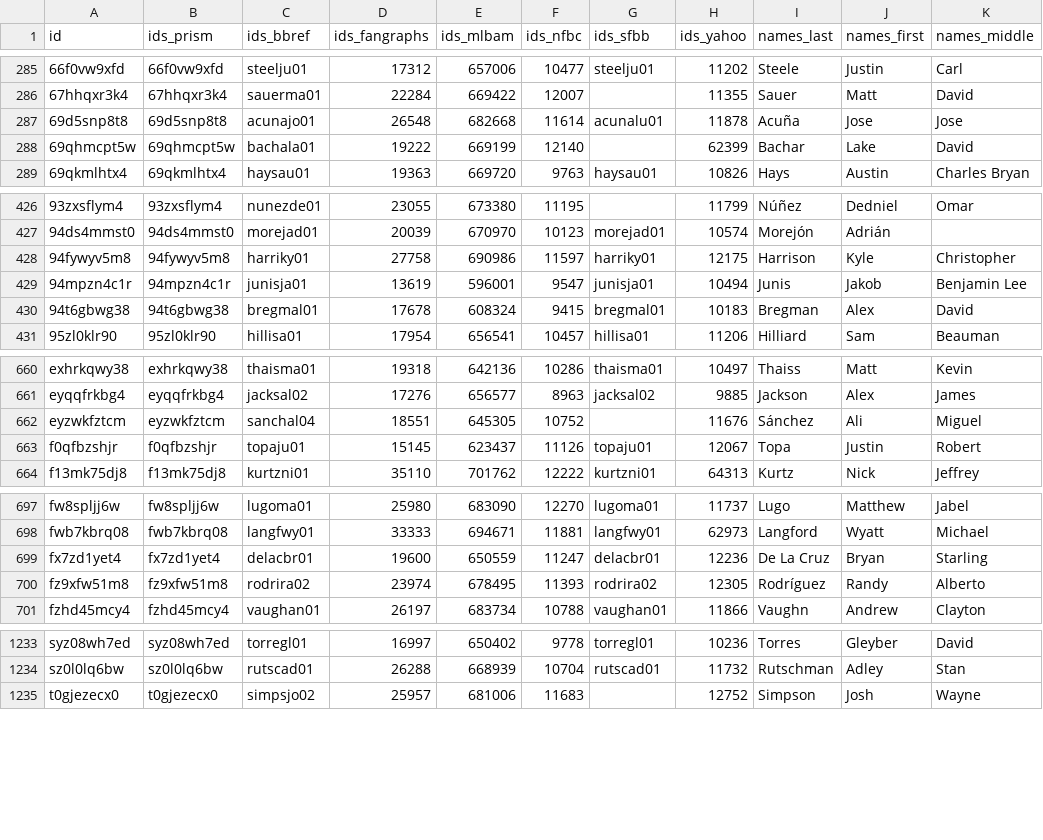
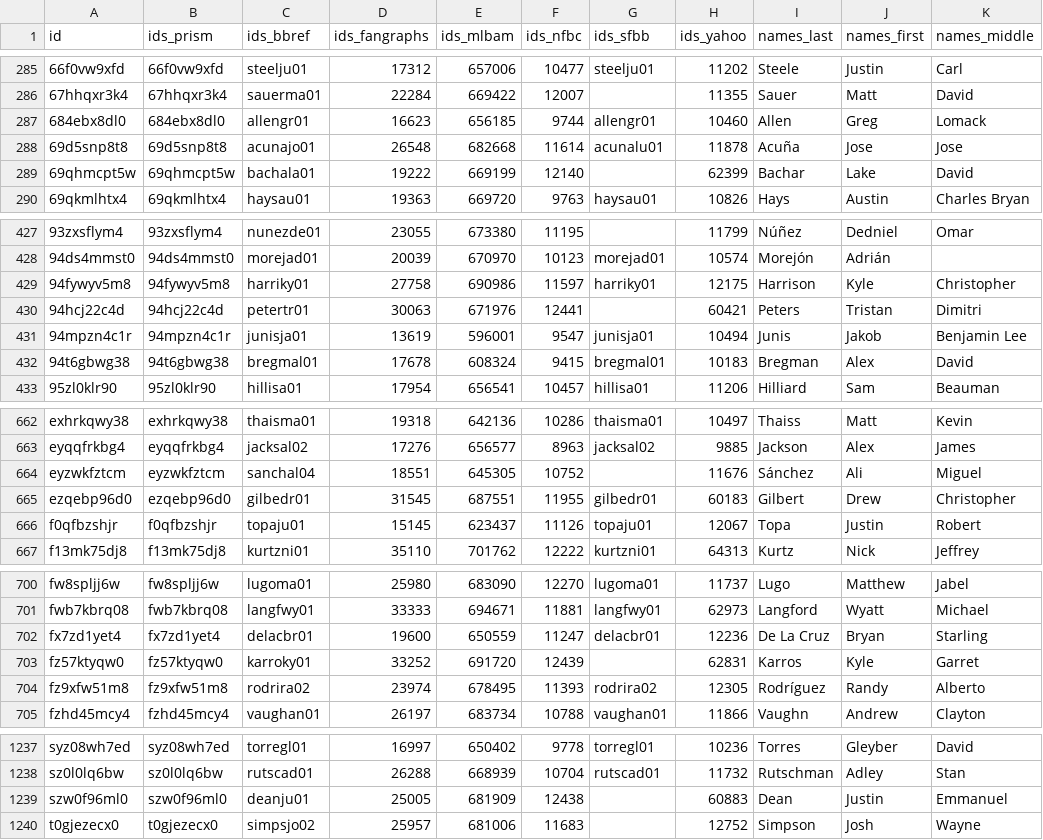
Before and after one commit to StatsVine/prism-registry, a CSV file: exports/mlb/player_ids/player_ids.csv, drawn as a sheet; only a part is shown, gaps mark what is left out.

```diff
--- a/exports/mlb/player_ids/player_ids.csv
+++ b/exports/mlb/player_ids/player_ids.csv
@@ -286,2 +286,3 @@ id,ids_prism,ids_bbref,ids_fangraphs,ids_mlbam,ids_nfbc,ids_sfbb,ids_yahoo,names
 67hhqxr3k4,67hhqxr3k4,sauerma01,22284,669422,12007,,11355,Sauer,Matt,David
+684ebx8dl0,684ebx8dl0,allengr01,16623,656185,9744,allengr01,10460,Allen,Greg,Lomack
 69d5snp8t8,69d5snp8t8,acunajo01,26548,682668,11614,acunalu01,11878,Acuña,Jose,Jose
@@ -428,2 +429,3 @@ id,ids_prism,ids_bbref,ids_fangraphs,ids_mlbam,ids_nfbc,ids_sfbb,ids_yahoo,names
 94fywyv5m8,94fywyv5m8,harriky01,27758,690986,11597,harriky01,12175,Harrison,Kyle,Christopher
+94hcj22c4d,94hcj22c4d,petertr01,30063,671976,12441,,60421,Peters,Tristan,Dimitri
 94mpzn4c1r,94mpzn4c1r,junisja01,13619,596001,9547,junisja01,10494,Junis,Jakob,Benjamin Lee
@@ -662,2 +664,3 @@ eyqqfrkbg4,eyqqfrkbg4,jacksal02,17276,656577,8963,jacksal02,9885,Jackson,Alex,Ja
 eyzwkfztcm,eyzwkfztcm,sanchal04,18551,645305,10752,,11676,Sánchez,Ali,Miguel
+ezqebp96d0,ezqebp96d0,gilbedr01,31545,687551,11955,gilbedr01,60183,Gilbert,Drew,Christopher
 f0qfbzshjr,f0qfbzshjr,topaju01,15145,623437,11126,topaju01,12067,Topa,Justin,Robert
@@ -699,2 +702,3 @@ fwb7kbrq08,fwb7kbrq08,langfwy01,33333,694671,11881,langfwy01,62973,Langford,Wyat
 fx7zd1yet4,fx7zd1yet4,delacbr01,19600,650559,11247,delacbr01,12236,De La Cruz,Bryan,Starling
+fz57ktyqw0,fz57ktyqw0,karroky01,33252,691720,12439,,62831,Karros,Kyle,Garret
 fz9xfw51m8,fz9xfw51m8,rodrira02,23974,678495,11393,rodrira02,12305,Rodríguez,Randy,Alberto
@@ -1234,2 +1238,3 @@ syz08wh7ed,syz08wh7ed,torregl01,16997,650402,9778,torregl01,10236,Torres,Gleyber
 sz0l0lq6bw,sz0l0lq6bw,rutscad01,26288,668939,10704,rutscad01,11732,Rutschman,Adley,Stan
+szw0f96ml0,szw0f96ml0,deanju01,25005,681909,12438,,60883,Dean,Justin,Emmanuel
 t0gjezecx0,t0gjezecx0,simpsjo02,25957,681006,11683,,12752,Simpson,Josh,Wayne
```
Also changed, not shown: exports/mlb/players_mlb_profile/players_mlb_profile.csv, exports/mlb/players_mlb_roster/players_mlb_roster.csv, 45 other files.
